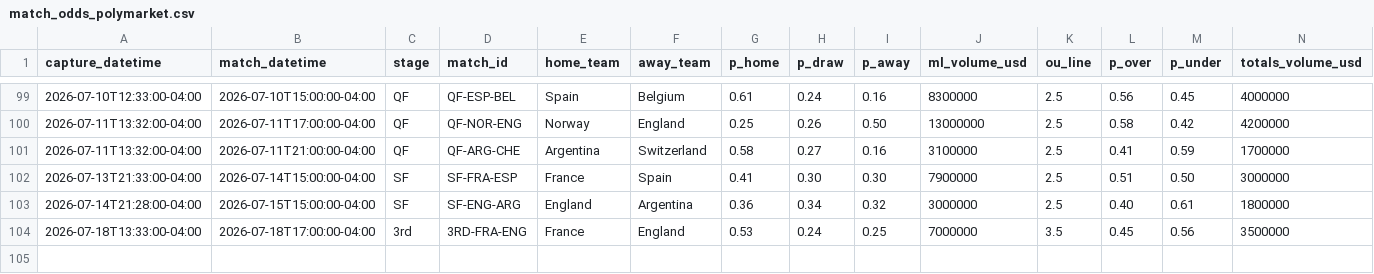
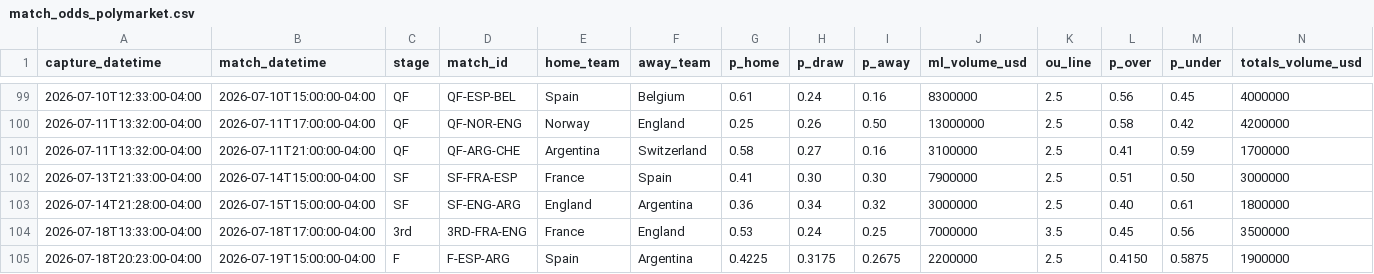
Before and after one commit to julianher/worldcup-2026-polla, a CSV file: data/match_odds_polymarket.csv, drawn as a sheet; only a part is shown, gaps mark what is left out; rows hold the shown columns only; the diff names each change by its address in the sheet, - before the commit and + after, or states it on an @@ line.

Commit message:
Picks locked before kickoff — THE FINAL Spain vs Argentina 2026-07-19: Spain 1-0 (strategy = argmax convergence)

```diff
--- a/data/match_odds_polymarket.csv
+++ b/data/match_odds_polymarket.csv
+row 105: 2026-07-18T20:23:00-04:00 | 2026-07-19T15:00:00-04:00 | F | F-ESP-ARG | Spain | Argentina | 0.4225 | 0.3175 | 0.2675 | 2200000 | 2.5 | 0.4150 | 0.5875 | 1900000
```
Also changed, not shown: data/match_odds_codere.csv, 2 other files.
